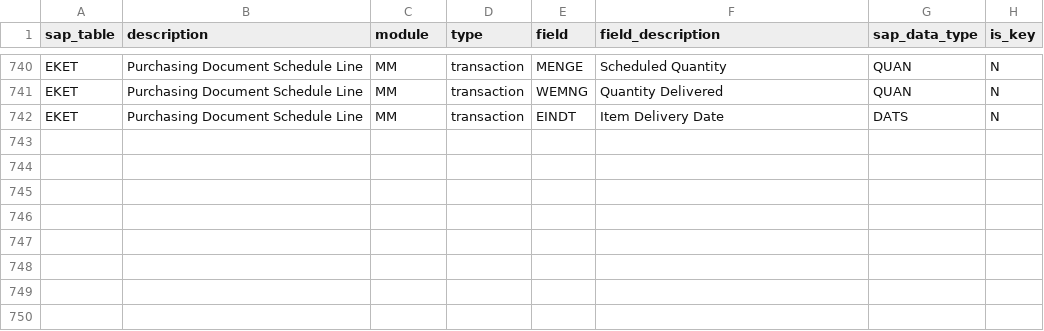
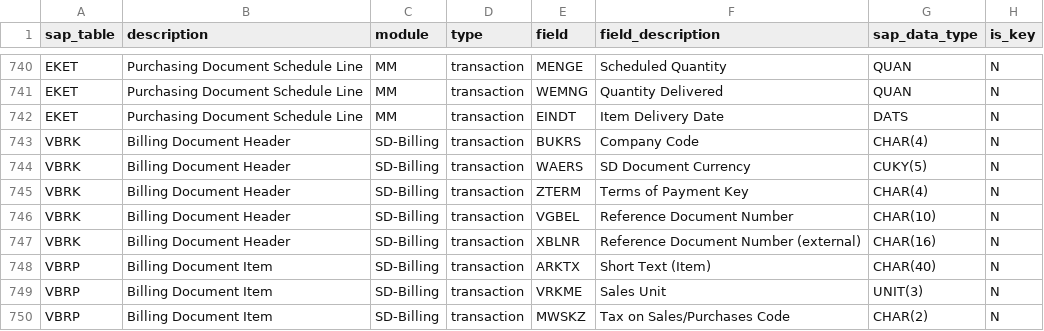
Before and after one commit to medavidson-ux/data-migration, a CSV file: sap_target_schema/sap_tables.csv, drawn as a sheet; only a part is shown, gaps mark what is left out.

Commit message:
Add sales billing specs: Customer Invoices/Lines -> VBRK/VBRP
- 2 new specs (17 total), completing the sales cycle
  (order -> fulfillment -> invoice)
- Verified Sales 'Invoices' is a 1:1 duplicate of Finance 'Customer
  Invoices' (53/53 rows identical on shared columns); Finance mapped as
  authoritative, routing note updated with the verification
- KUNAG uses the even-series BP staging key (Customer_ID x 2) from day one
- Catalog: added VBRK (BUKRS/WAERS/ZTERM/VGBEL/XBLNR) and VBRP
  (ARKTX/VRKME/MWSKZ) fields
- Verified: 53 VBRK + 151 VBRP rows, all VBRP headers resolve, KUNAG all
  even; QC 8/8, tests 41/41

```diff
--- a/sap_target_schema/sap_tables.csv
+++ b/sap_target_schema/sap_tables.csv
@@ -742 +742,9 @@ EKET,Purchasing Document Schedule Line,MM,transaction,WEMNG,Quantity Delivered,Q
 EKET,Purchasing Document Schedule Line,MM,transaction,EINDT,Item Delivery Date,DATS,N
+VBRK,Billing Document Header,SD-Billing,transaction,BUKRS,Company Code,CHAR(4),N
+VBRK,Billing Document Header,SD-Billing,transaction,WAERS,SD Document Currency,CUKY(5),N
+VBRK,Billing Document Header,SD-Billing,transaction,ZTERM,Terms of Payment Key,CHAR(4),N
+VBRK,Billing Document Header,SD-Billing,transaction,VGBEL,Reference Document Number,CHAR(10),N
+VBRK,Billing Document Header,SD-Billing,transaction,XBLNR,Reference Document Number (external),CHAR(16),N
+VBRP,Billing Document Item,SD-Billing,transaction,ARKTX,Short Text (Item),CHAR(40),N
+VBRP,Billing Document Item,SD-Billing,transaction,VRKME,Sales Unit,UNIT(3),N
+VBRP,Billing Document Item,SD-Billing,transaction,MWSKZ,Tax on Sales/Purchases Code,CHAR(2),N
```
Also changed, not shown: sap_target_schema/legacy_to_sap_mapping.csv, 4 other files.
